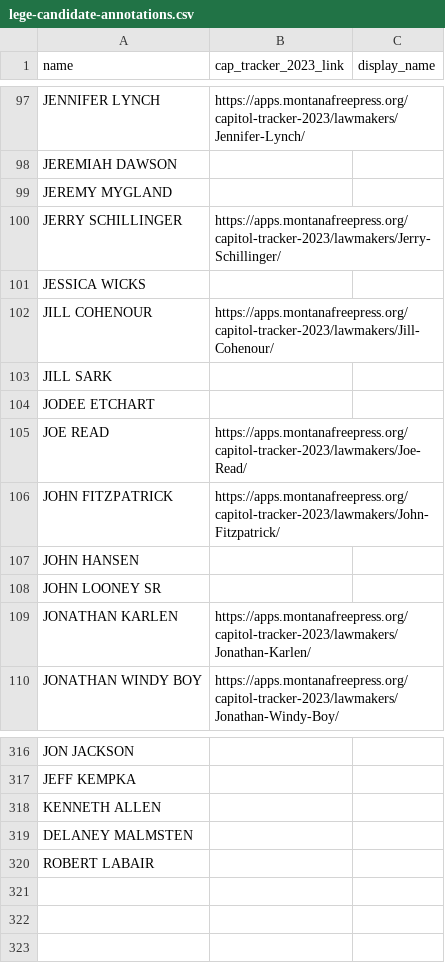
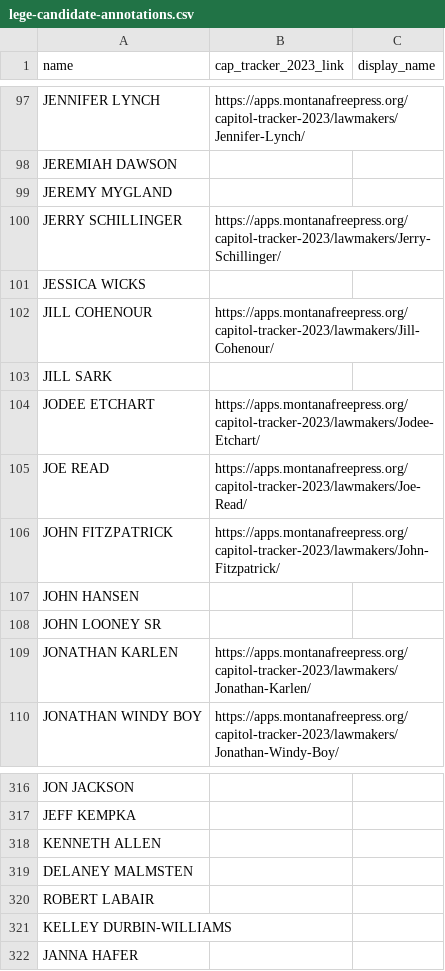
Before and after one commit to mtfreepress/mt-2024-elections, a CSV file: inputs/content/lege-candidate-annotations.csv, drawn as a sheet; only a part is shown, gaps mark what is left out.

```diff
--- a/inputs/content/lege-candidate-annotations.csv
+++ b/inputs/content/lege-candidate-annotations.csv
@@ -103,3 +103,3 @@ JILL COHENOUR,https://apps.montanafreepress.org/capitol-tracker-2023/lawmakers/J
 JILL SARK,,
-JODEE ETCHART,,
+JODEE ETCHART,https://apps.montanafreepress.org/capitol-tracker-2023/lawmakers/Jodee-Etchart/,
 JOE READ,https://apps.montanafreepress.org/capitol-tracker-2023/lawmakers/Joe-Read/,
@@ -320 +320,3 @@ DELANEY MALMSTEN,,
 ROBERT LABAIR,,
+KELLEY DURBIN-WILLIAMS,
+JANNA HAFER,
```
Also changed, not shown: inputs/filings/CandidateList.csv, 12 other files.
